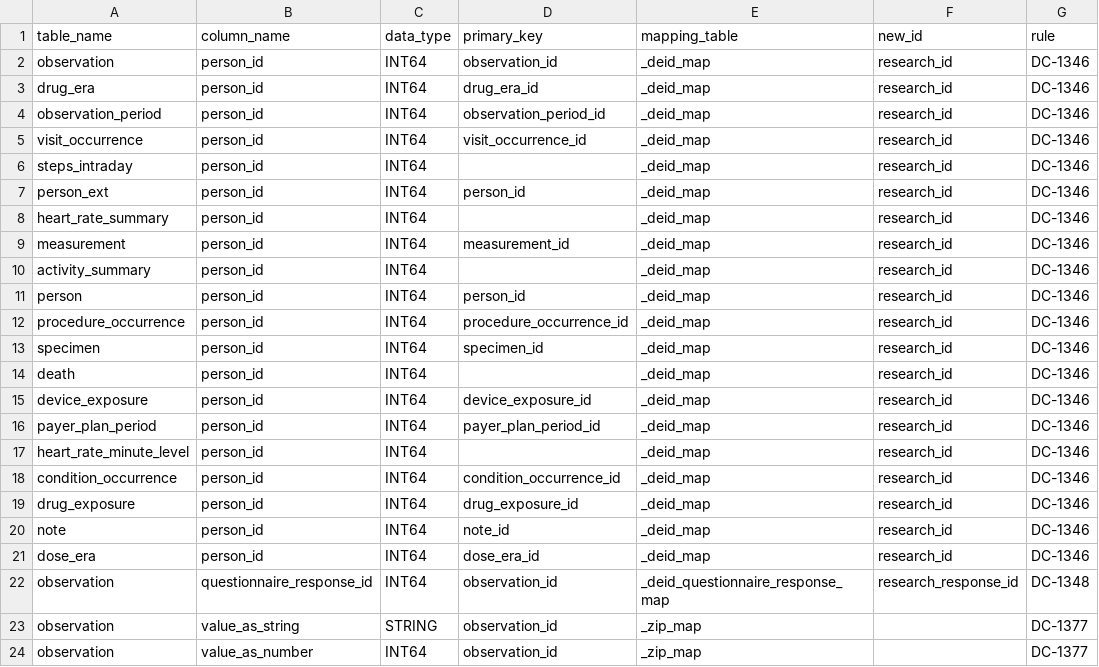
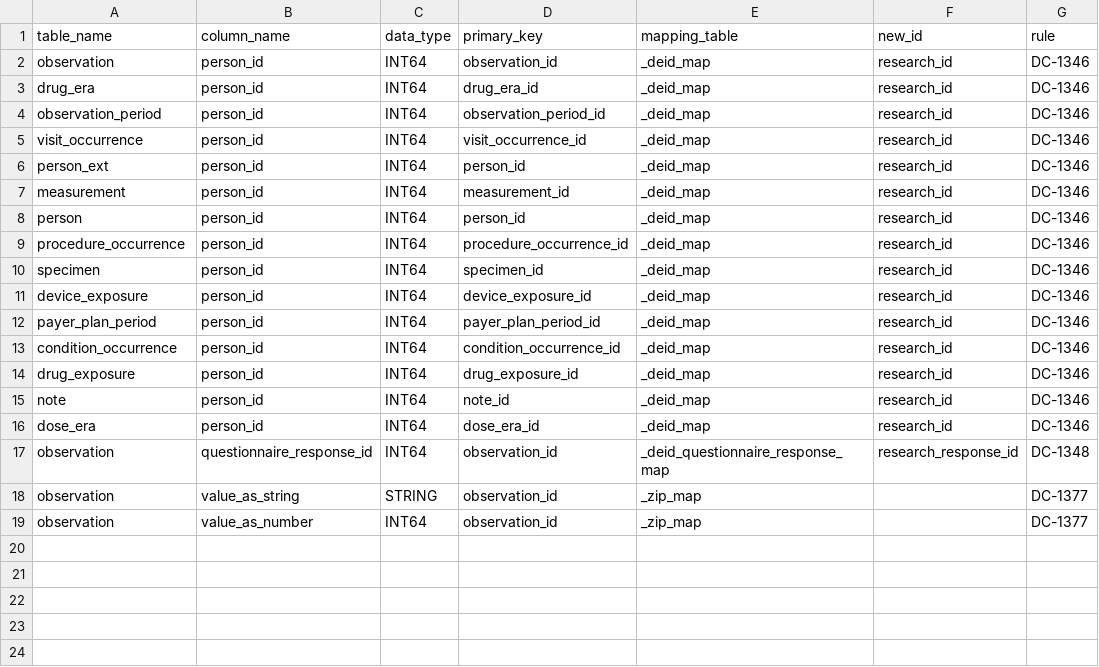
Before and after one commit to rfrancis1/curation, a CSV file: data_steward/analytics/cdr_ops/controlled_tier_qc/csv/Controlled_Tier_Mapping.csv, drawn as a sheet.

```diff
--- a/data_steward/analytics/cdr_ops/controlled_tier_qc/csv/Controlled_Tier_Mapping.csv
+++ b/data_steward/analytics/cdr_ops/controlled_tier_qc/csv/Controlled_Tier_Mapping.csv
@@ -5,7 +5,4 @@ observation_period,person_id,INT64,observation_period_id,_deid_map,research_id,D
 visit_occurrence,person_id,INT64,visit_occurrence_id,_deid_map,research_id,DC-1346
-steps_intraday,person_id,INT64,,_deid_map,research_id,DC-1346
 person_ext,person_id,INT64,person_id,_deid_map,research_id,DC-1346
-heart_rate_summary,person_id,INT64,,_deid_map,research_id,DC-1346
 measurement,person_id,INT64,measurement_id,_deid_map,research_id,DC-1346
-activity_summary,person_id,INT64,,_deid_map,research_id,DC-1346
 person,person_id,INT64,person_id,_deid_map,research_id,DC-1346
@@ -13,6 +10,4 @@ procedure_occurrence,person_id,INT64,procedure_occurrence_id,_deid_map,research_
 specimen,person_id,INT64,specimen_id,_deid_map,research_id,DC-1346
-death,person_id,INT64,,_deid_map,research_id,DC-1346
 device_exposure,person_id,INT64,device_exposure_id,_deid_map,research_id,DC-1346
 payer_plan_period,person_id,INT64,payer_plan_period_id,_deid_map,research_id,DC-1346
-heart_rate_minute_level,person_id,INT64,,_deid_map,research_id,DC-1346
 condition_occurrence,person_id,INT64,condition_occurrence_id,_deid_map,research_id,DC-1346
```
Also changed, not shown: 2 other files.
